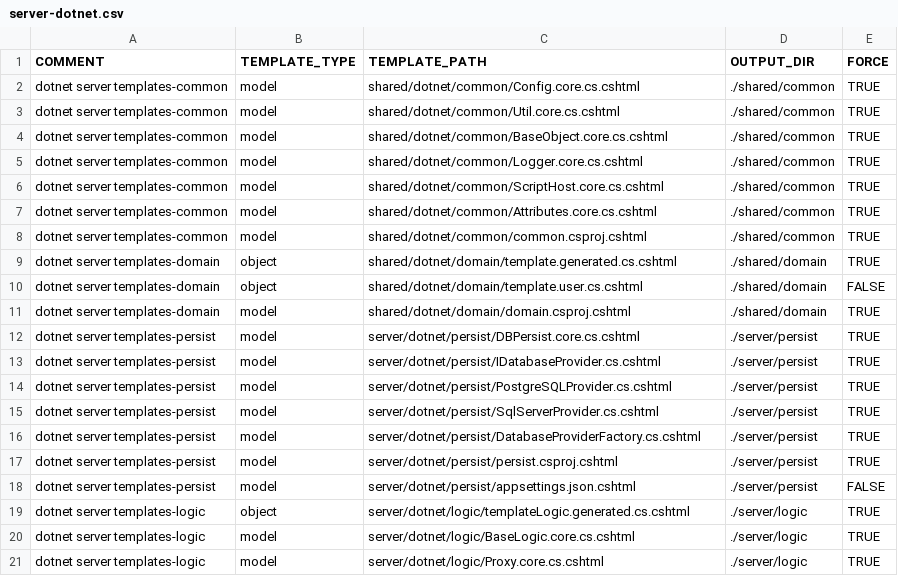
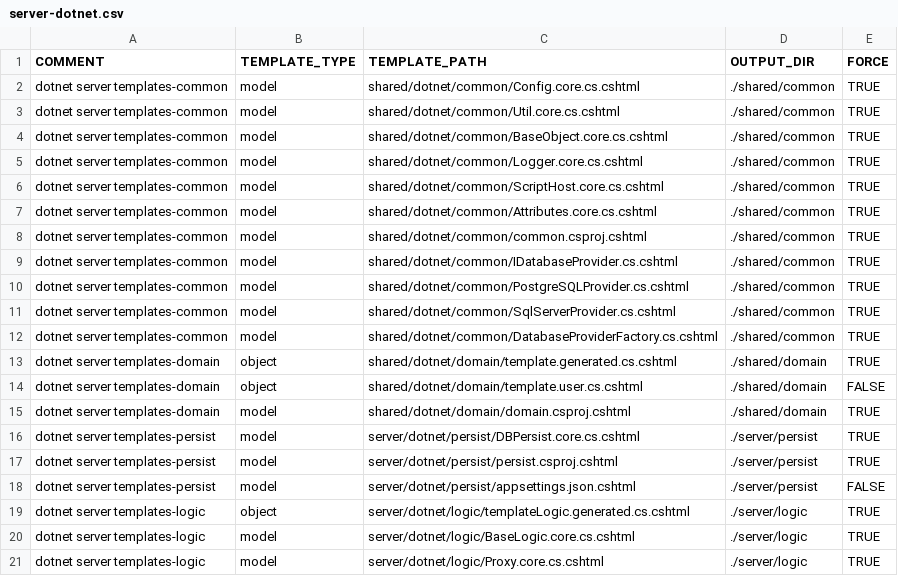
Before and after one commit to ekohlenberg/jumpstart, a CSV file: templates/server-dotnet.csv, drawn as a sheet; only a part is shown; removed rows and columns are numbered as before the commit, all else as after; the diff names each change by its address in the sheet, - before the commit and + after, or states it on an @@ line.

Commit message:
working through issues getting sql server library to work

```diff
--- a/templates/server-dotnet.csv
+++ b/templates/server-dotnet.csv
+row 9: dotnet server templates-common | model | shared/dotnet/common/IDatabaseProvider.cs.cshtml | ./shared/common | TRUE
+row 10: dotnet server templates-common | model | shared/dotnet/common/PostgreSQLProvider.cs.cshtml | ./shared/common | TRUE
+row 11: dotnet server templates-common | model | shared/dotnet/common/SqlServerProvider.cs.cshtml | ./shared/common | TRUE
+row 12: dotnet server templates-common | model | shared/dotnet/common/DatabaseProviderFactory.cs.cshtml | ./shared/common | TRUE
-row 13: dotnet server templates-persist | model | server/dotnet/persist/IDatabaseProvider.cs.cshtml | ./server/persist | TRUE
-row 14: dotnet server templates-persist | model | server/dotnet/persist/PostgreSQLProvider.cs.cshtml | ./server/persist | TRUE
-row 15: dotnet server templates-persist | model | server/dotnet/persist/SqlServerProvider.cs.cshtml | ./server/persist | TRUE
-row 16: dotnet server templates-persist | model | server/dotnet/persist/DatabaseProviderFactory.cs.cshtml | ./server/persist | TRUE
```
Also changed, not shown: 4 other files.
